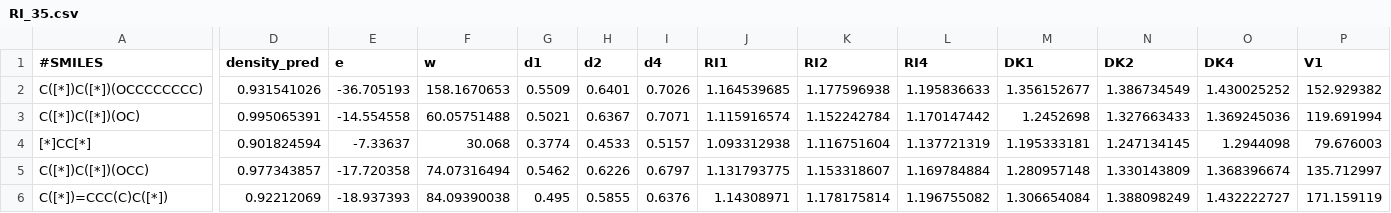
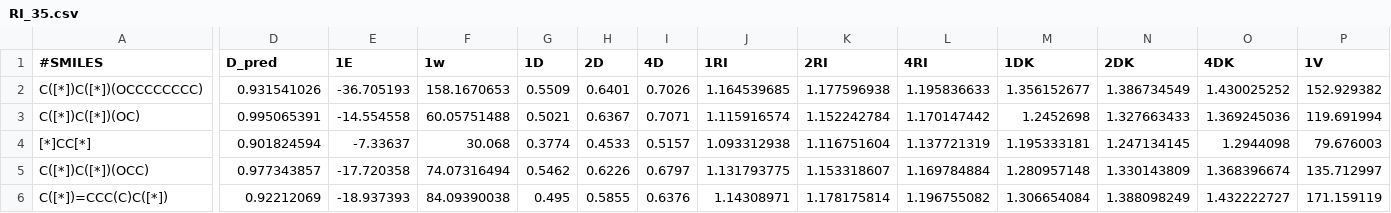
Before and after one commit to DovEvenZ/Polymer_prediction_GCN, a CSV file: RI_35.csv, drawn as a sheet; only a part is shown, gaps mark what is left out; the diff covers the shown part only; the diff names each change by its address in the sheet, - before the commit and + after, or states it on an @@ line.

Commit message:
Update RI_35.csv

```diff
--- a/RI_35.csv
+++ b/RI_35.csv
-D1: density_pred
+D1: D_pred
-E1: e
+E1: 1E
-F1: w
+F1: 1w
-G1: d1
+G1: 1D
-H1: d2
+H1: 2D
-I1: d4
+I1: 4D
-J1: RI1
+J1: 1RI
-K1: RI2
+K1: 2RI
-L1: RI4
+L1: 4RI
-M1: DK1
+M1: 1DK
-N1: DK2
+N1: 2DK
-O1: DK4
+O1: 4DK
-P1: V1
+P1: 1V
```
Also changed, not shown: 2 edited cells elsewhere in this file.
